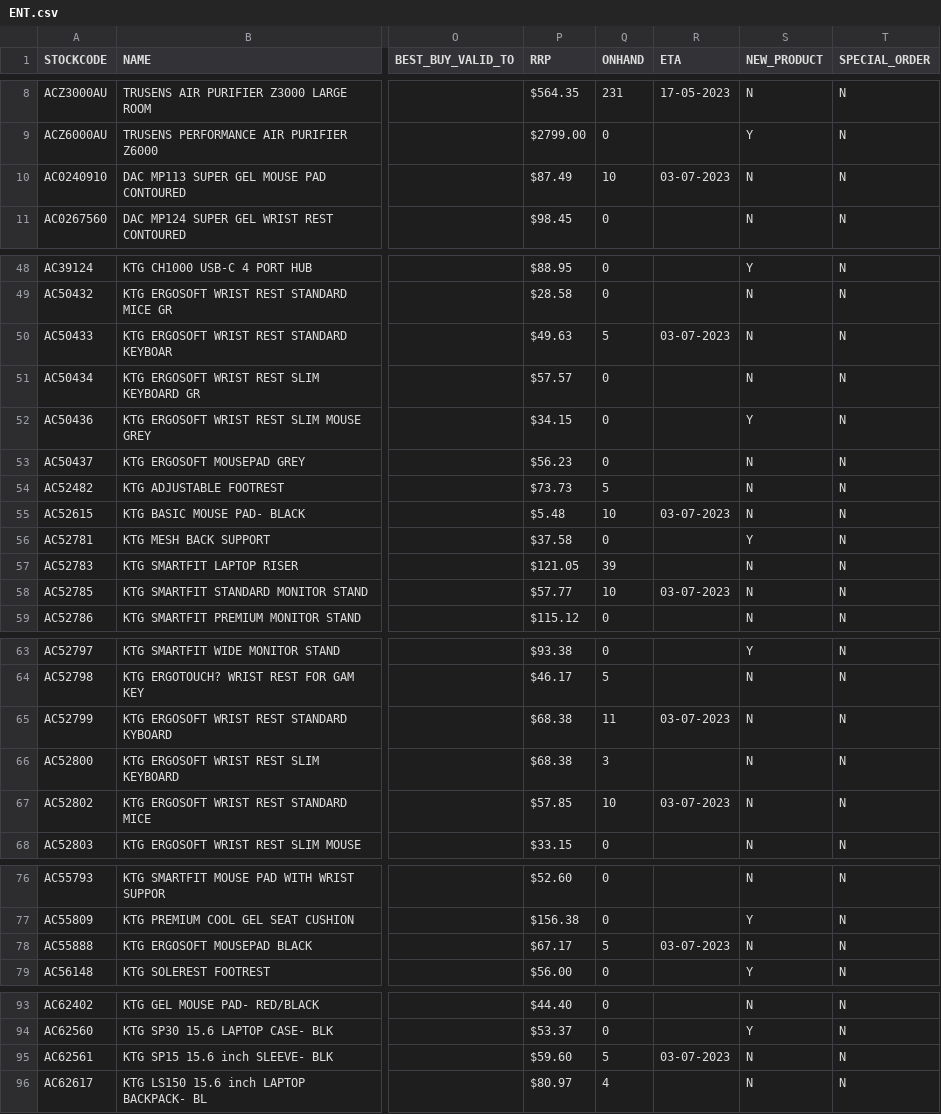
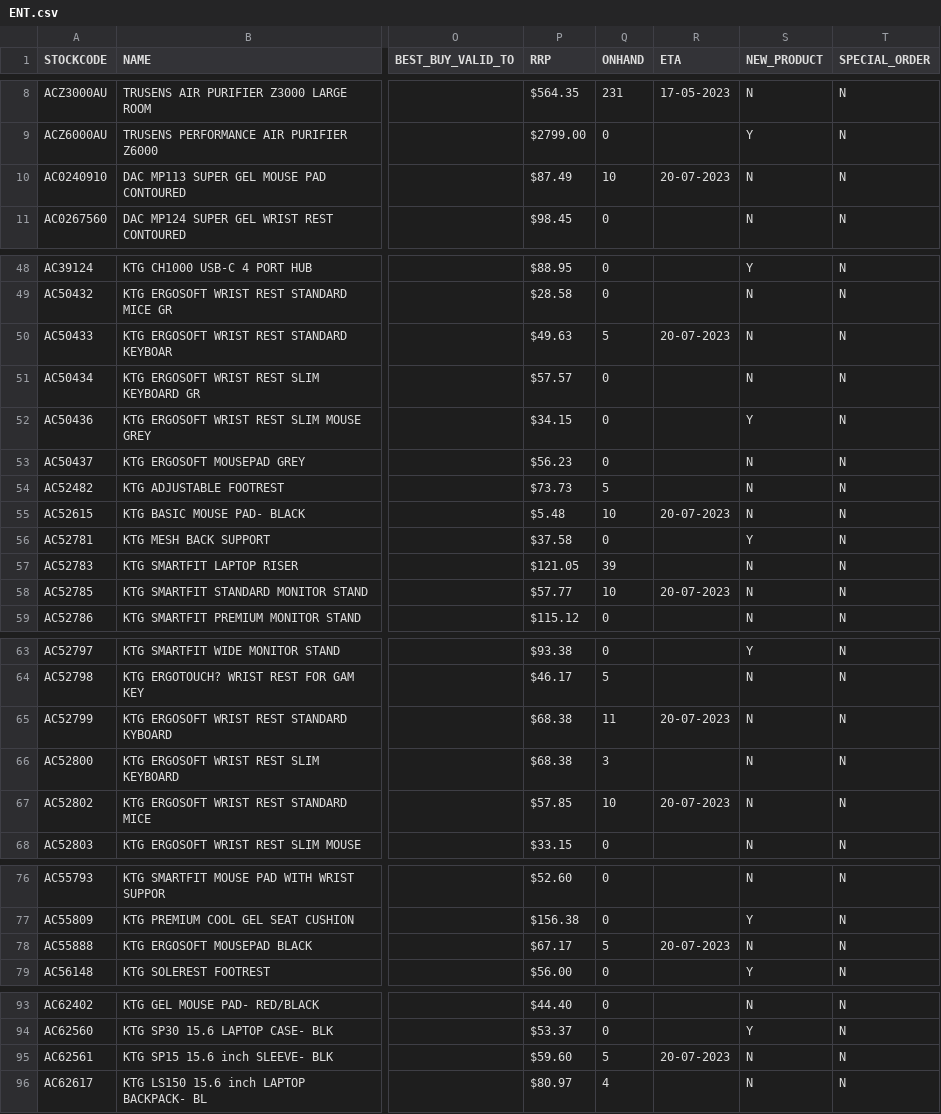
Before and after one commit to weberyuweili/cackle-catalogs, a CSV file: ENT.csv, drawn as a sheet; only a part is shown, gaps mark what is left out; the diff covers the shown part only; the diff names each change by its address in the sheet, - before the commit and + after, or states it on an @@ line.

```diff
--- a/ENT.csv
+++ b/ENT.csv
-R10 (ETA): 03-07-2023
+R10 (ETA): 20-07-2023
-R50 (ETA): 03-07-2023
+R50 (ETA): 20-07-2023
-R55 (ETA): 03-07-2023
+R55 (ETA): 20-07-2023
-R58 (ETA): 03-07-2023
+R58 (ETA): 20-07-2023
-R65 (ETA): 03-07-2023
+R65 (ETA): 20-07-2023
-R67 (ETA): 03-07-2023
+R67 (ETA): 20-07-2023
-R78 (ETA): 03-07-2023
+R78 (ETA): 20-07-2023
-R95 (ETA): 03-07-2023
+R95 (ETA): 20-07-2023
```
Also changed, not shown: 7 edited cells elsewhere in this file, AG.csv, SNNT.csv, 3 other files.
